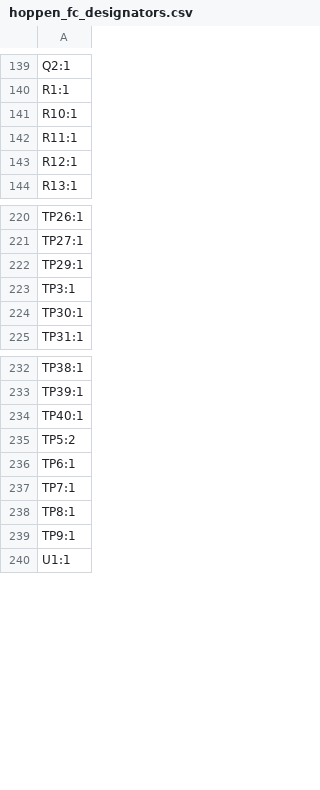
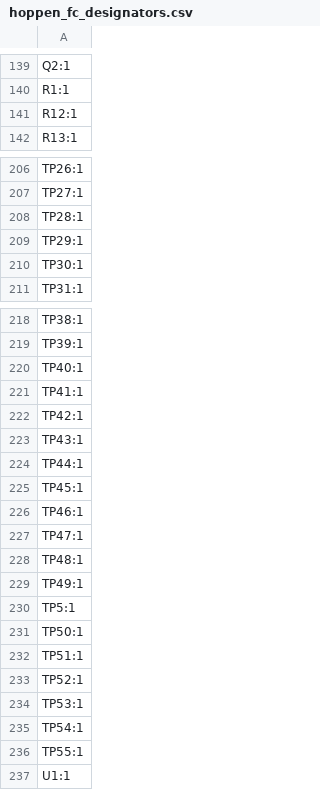
Before and after one commit to SverreOK/hoppen_fc, a CSV file: hoppen_fc/production/hoppen_fc_designators.csv, drawn as a sheet; only a part is shown, gaps mark what is left out; the diff covers the shown part only.

```diff
--- a/hoppen_fc/production/hoppen_fc_designators.csv
+++ b/hoppen_fc/production/hoppen_fc_designators.csv
@@ -140,4 +140,2 @@ Q2:1
 R1:1
-R10:1
-R11:1
 R12:1
@@ -221,4 +207,4 @@ TP26:1
 TP27:1
+TP28:1
 TP29:1
-TP3:1
 TP30:1
@@ -234,7 +220,18 @@ TP39:1
 TP40:1
-TP5:2
-TP6:1
-TP7:1
-TP8:1
-TP9:1
+TP41:1
+TP42:1
+TP43:1
+TP44:1
+TP45:1
+TP46:1
+TP47:1
+TP48:1
+TP49:1
+TP5:1
+TP50:1
+TP51:1
+TP52:1
+TP53:1
+TP54:1
+TP55:1
 U1:1
```
Also changed, not shown: 1 added row and 13 removed rows elsewhere in this file, hoppen_fc/production/hoppen_fc_bom.csv, hoppen_fc/production/hoppen_fc_positions.csv, 14 other files.
